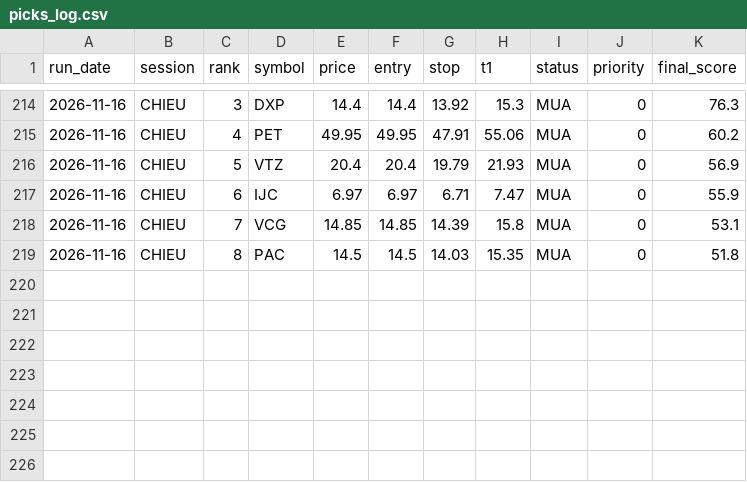
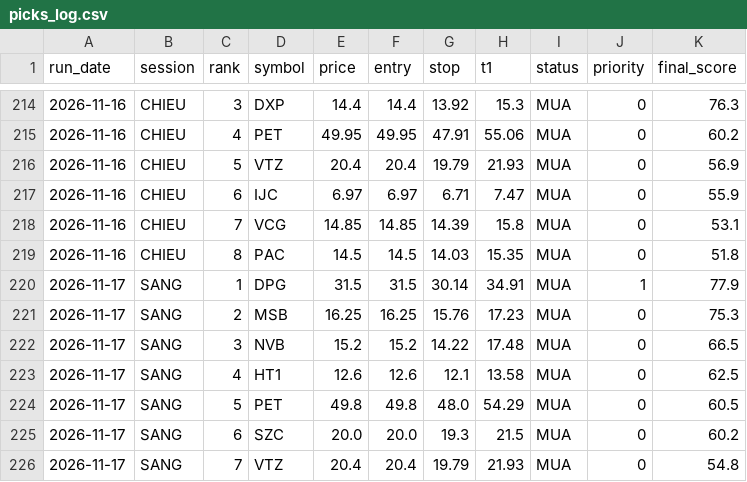
Before and after one commit to karenmanucian1-commits/Top-5-Co-Phieu-Hang-Ngay-Claude, a CSV file: data/picks_log.csv, drawn as a sheet; only a part is shown, gaps mark what is left out.

```diff
--- a/data/picks_log.csv
+++ b/data/picks_log.csv
@@ -219 +219,8 @@ run_date,session,rank,symbol,price,entry,stop,t1,status,priority,final_score
 2026-11-16,CHIEU,8,PAC,14.5,14.5,14.03,15.35,MUA,0,51.8
+2026-11-17,SANG,1,DPG,31.5,31.5,30.14,34.91,MUA,1,77.9
+2026-11-17,SANG,2,MSB,16.25,16.25,15.76,17.23,MUA,0,75.3
+2026-11-17,SANG,3,NVB,15.2,15.2,14.22,17.48,MUA,0,66.5
+2026-11-17,SANG,4,HT1,12.6,12.6,12.1,13.58,MUA,0,62.5
+2026-11-17,SANG,5,PET,49.8,49.8,48.0,54.29,MUA,0,60.5
+2026-11-17,SANG,6,SZC,20.0,20.0,19.3,21.5,MUA,0,60.2
+2026-11-17,SANG,7,VTZ,20.4,20.4,19.79,21.93,MUA,0,54.8
```
Also changed, not shown: data/picks_log_v2.csv, 3 other files.
